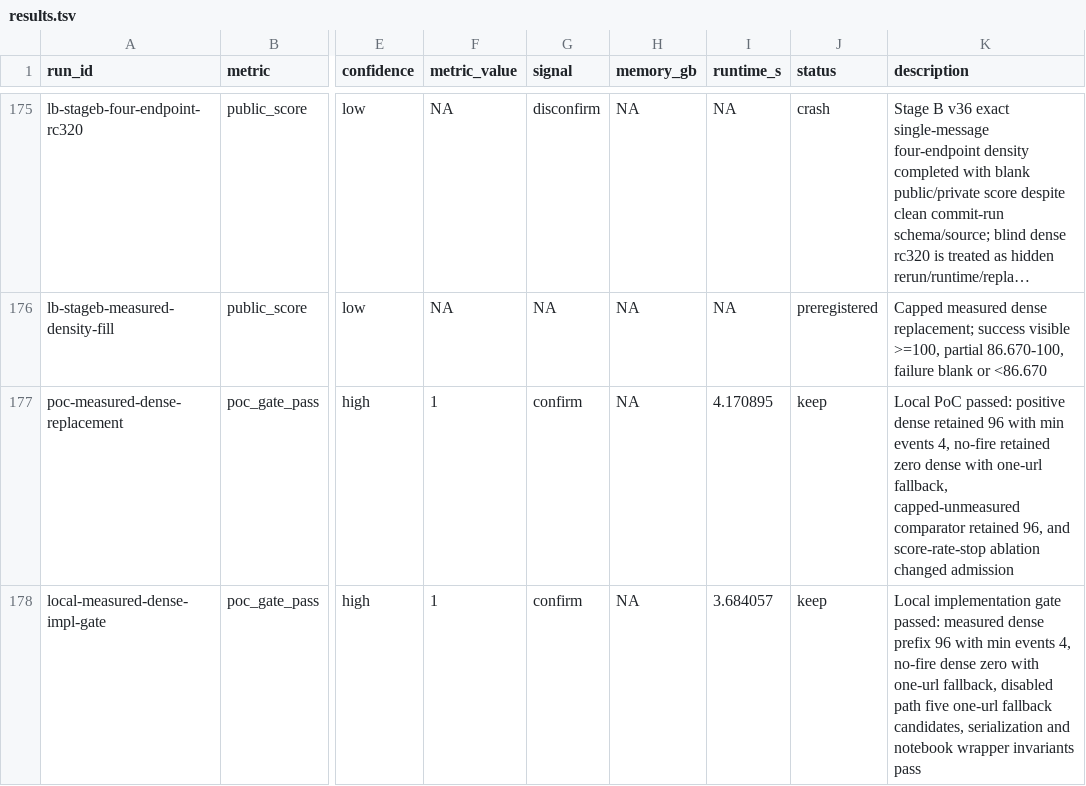
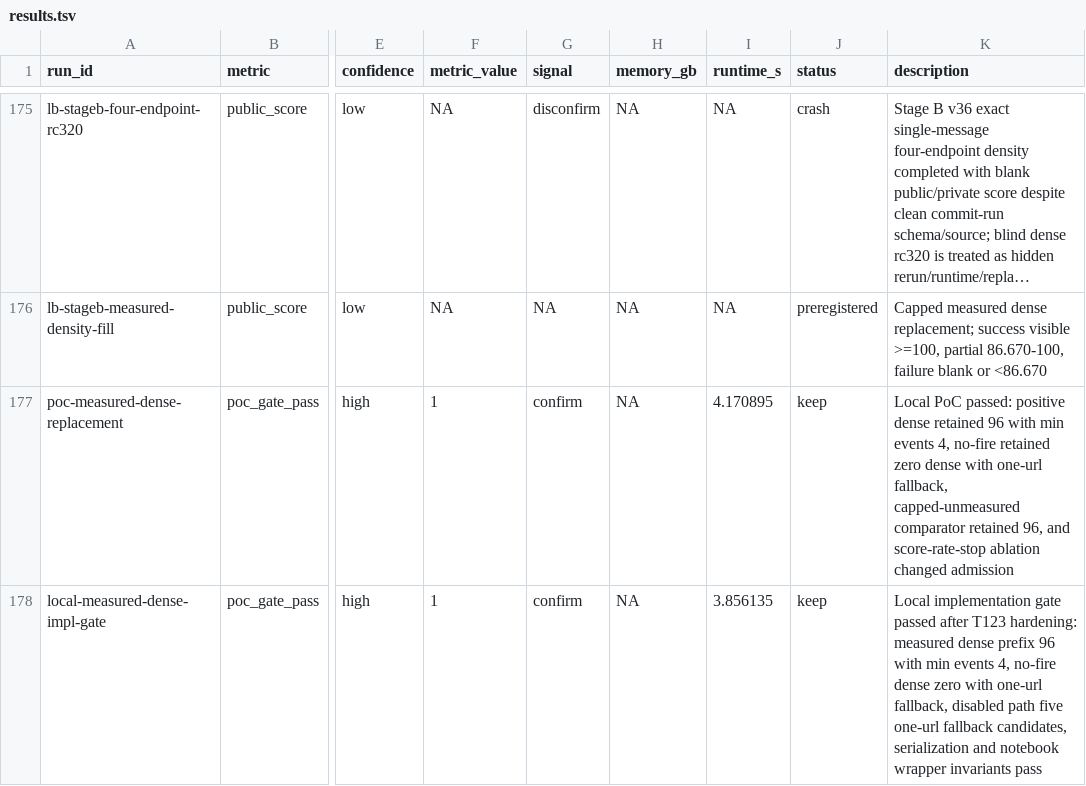
Before and after one commit to wms2537/agent-security, a TSV file: results.tsv, drawn as a sheet; only a part is shown, gaps mark what is left out; long unchanged cells end in …; the diff names each change by its address in the sheet, - before the commit and + after, or states it on an @@ line.

Commit message:
research: review measured dense replacement gate

```diff
--- a/results.tsv
+++ b/results.tsv
-I178 (runtime_s): 3.684057
+I178 (runtime_s): 3.856135
-K178 (description): …implementation gate passed: measured dense…
+K178 (description): …implementation gate passed after T123 hardening: measured dense…
```
Also changed, not shown: 9 other files.
